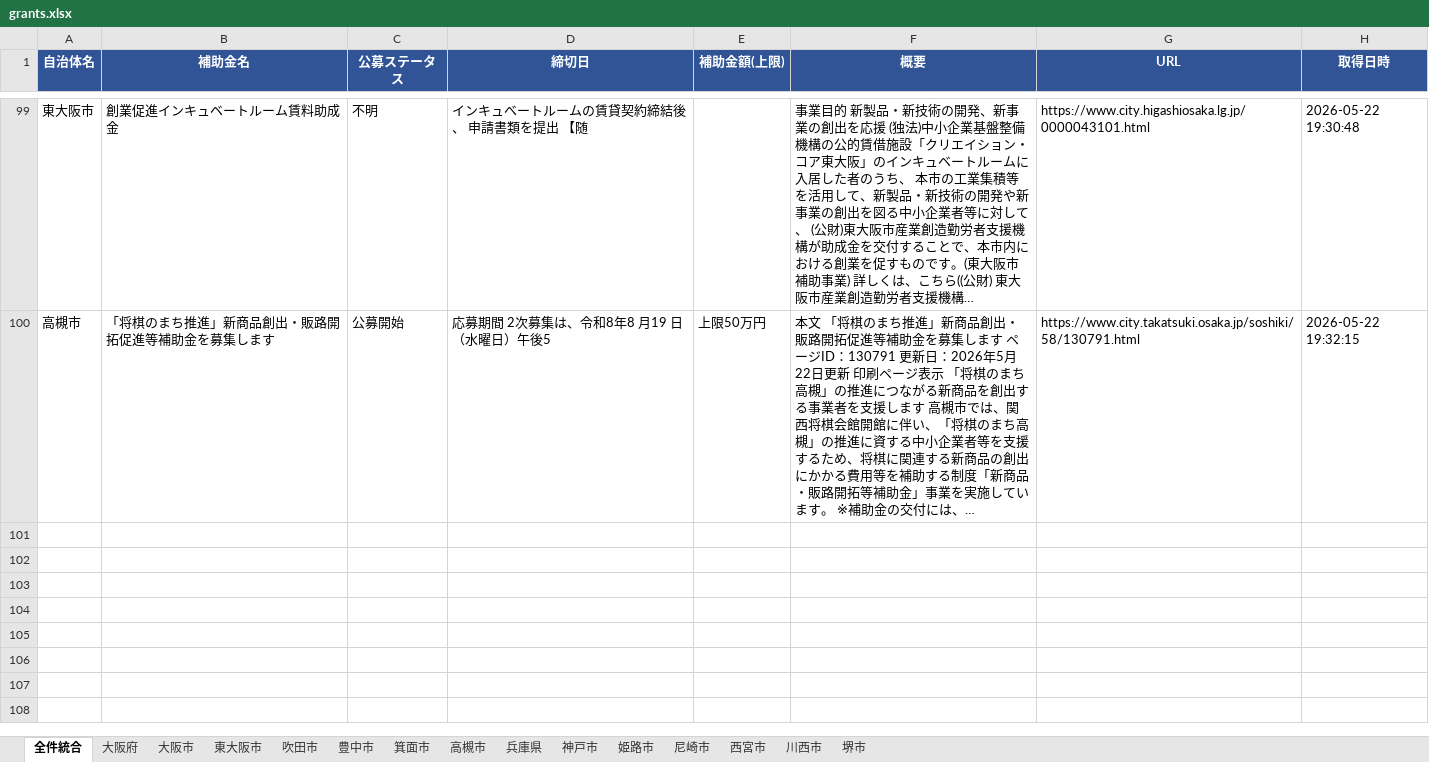
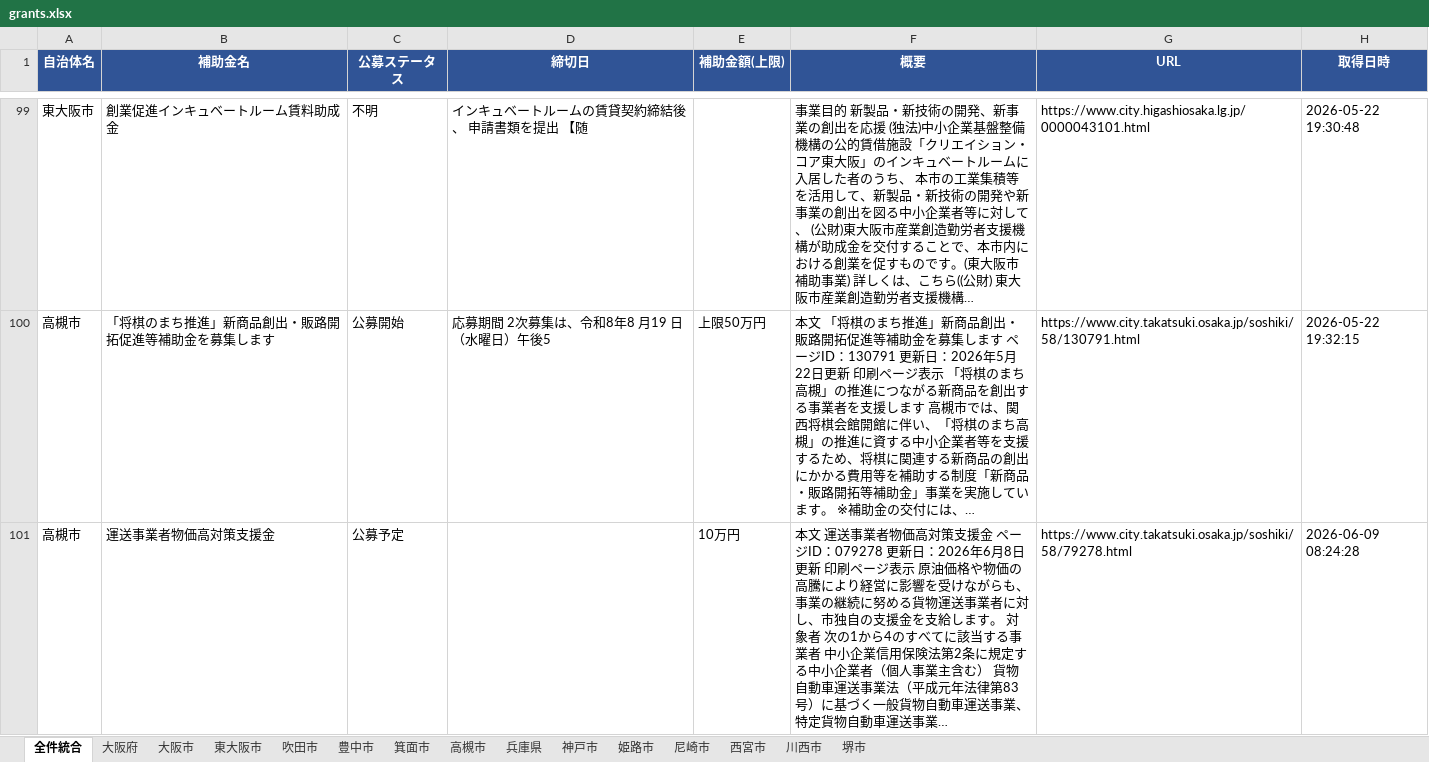
Before and after one commit to tsuruta-prog/grants-scraper, an Excel workbook: data/grants.xlsx, sheet 全件統合, drawn as a sheet; only a part is shown, gaps mark what is left out; values as stored, in another font and other column widths than the file's, no borders; the diff names each change by its address in the sheet, - before the commit and + after, or states it on an @@ line.

```diff
--- a/data/grants.xlsx (sheet 全件統合)
+++ b/data/grants.xlsx (sheet 全件統合)
+row 101: 高槻市 | 運送事業者物価高対策支援金 | 公募予定 |  | 10万円 | 本文 運送事業者物価高対策支援金 ページID：079278 更新日：2026年6月8日更新 印刷ページ表示 原油価格や物価の高騰により経営に影響を受けながらも、事業の継続に努める貨物運送事業者に対し、市独自の支援金を支給します。 対象者 次の1から4のすべてに該当する事業者 中小企業信用保険法第2条に規定する中小企業者（個人事業主含む） 貨物自動車運送事業法（平成元年法律第83号）に基づく一般貨物自動車運送事業、特定貨物自動車運送事業… | https://www.city.takatsuki.osaka.jp/soshiki/58/79278.html | 2026-06-09 08:24:28
```
Also changed, not shown: sheet 高槻市, 1 other file.
